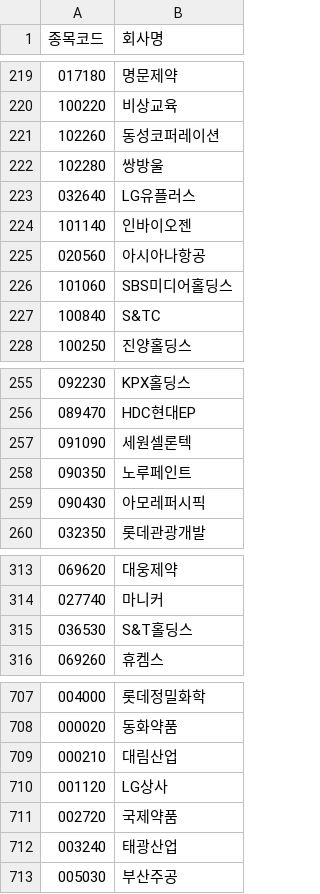
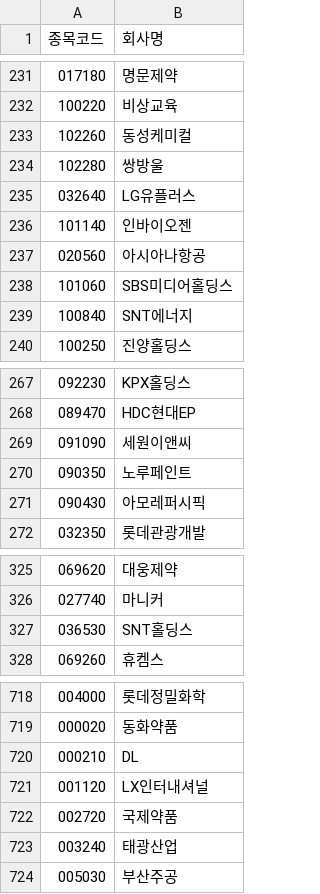
Before and after one commit to sjin75/Market, a CSV file: kospi.csv, drawn as a sheet; only a part is shown, gaps mark what is left out; the diff covers the shown part only.

```diff
--- a/kospi.csv
+++ b/kospi.csv
@@ -220,3 +232,3 @@
 100220,비상교육
-102260,동성코퍼레이션
+102260,동성케미컬
 102280,쌍방울
@@ -226,3 +238,3 @@
 101060,SBS미디어홀딩스
-100840,S&TC
+100840,SNT에너지
 100250,진양홀딩스
@@ -256,3 +268,3 @@
 089470,HDC현대EP
-091090,세원셀론텍
+091090,세원이앤씨
 090350,노루페인트
@@ -314,3 +326,3 @@
 027740,마니커
-036530,S&T홀딩스
+036530,SNT홀딩스
 069260,휴켐스
@@ -708,4 +719,4 @@
 000020,동화약품
-000210,대림산업
-001120,LG상사
+000210,DL
+001120,LX인터내셔널
 002720,국제약품
```
Also changed, not shown: 13 added rows, 2 removed rows and 24 edited cells elsewhere in this file, kosdaq.csv.
